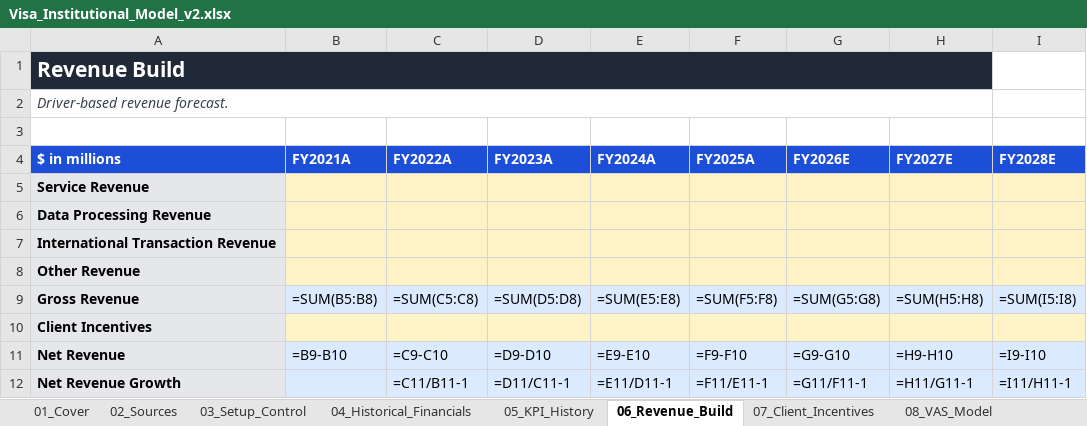
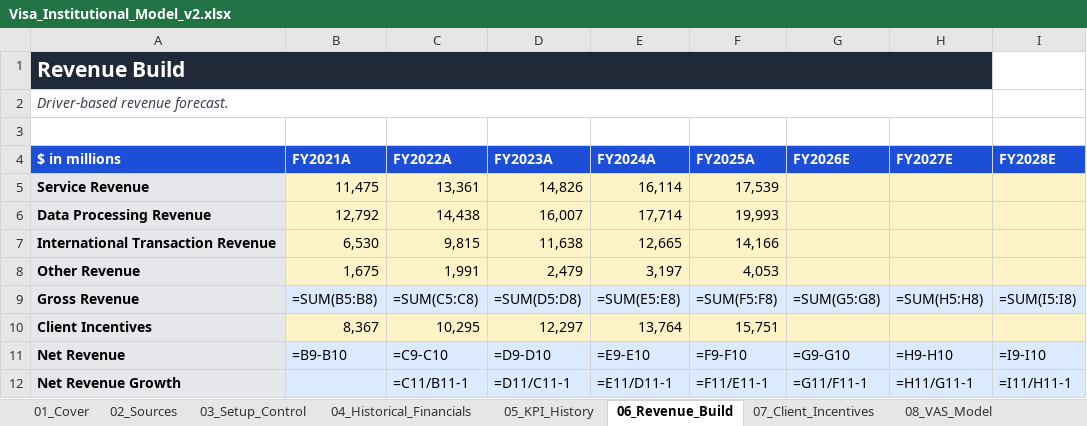
Before and after one commit to jennasilvera/visa-fig-equity-research-report, an Excel workbook: model/Visa_Institutional_Model_v2.xlsx, sheet 06_Revenue_Build, drawn as a sheet; values as stored, in another font and other column widths than the file's, no borders; formulas without a stored value are shown as written; the diff names each change by its address in the sheet, - before the commit and + after, or states it on an @@ line.

```diff
--- a/model/Visa_Institutional_Model_v2.xlsx (sheet 06_Revenue_Build)
+++ b/model/Visa_Institutional_Model_v2.xlsx (sheet 06_Revenue_Build)
-B5 (FY2021A): (empty)
+B5 (FY2021A): 11,475
-C5 (FY2022A): (empty)
+C5 (FY2022A): 13,361
-D5 (FY2023A): (empty)
+D5 (FY2023A): 14,826
-E5 (FY2024A): (empty)
+E5 (FY2024A): 16,114
-F5 (FY2025A): (empty)
+F5 (FY2025A): 17,539
-B6 (FY2021A): (empty)
+B6 (FY2021A): 12,792
-C6 (FY2022A): (empty)
+C6 (FY2022A): 14,438
-D6 (FY2023A): (empty)
+D6 (FY2023A): 16,007
-E6 (FY2024A): (empty)
+E6 (FY2024A): 17,714
-F6 (FY2025A): (empty)
+F6 (FY2025A): 19,993
-B7 (FY2021A): (empty)
+B7 (FY2021A): 6,530
-C7 (FY2022A): (empty)
+C7 (FY2022A): 9,815
-D7 (FY2023A): (empty)
+D7 (FY2023A): 11,638
-E7 (FY2024A): (empty)
+E7 (FY2024A): 12,665
-F7 (FY2025A): (empty)
+F7 (FY2025A): 14,166
-B8 (FY2021A): (empty)
+B8 (FY2021A): 1,675
-C8 (FY2022A): (empty)
+C8 (FY2022A): 1,991
-D8 (FY2023A): (empty)
+D8 (FY2023A): 2,479
-E8 (FY2024A): (empty)
+E8 (FY2024A): 3,197
-F8 (FY2025A): (empty)
+F8 (FY2025A): 4,053
-B10 (FY2021A): (empty)
+B10 (FY2021A): 8,367
-C10 (FY2022A): (empty)
+C10 (FY2022A): 10,295
-D10 (FY2023A): (empty)
+D10 (FY2023A): 12,297
-E10 (FY2024A): (empty)
+E10 (FY2024A): 13,764
-F10 (FY2025A): (empty)
+F10 (FY2025A): 15,751
```
Also changed, not shown: sheet 04_Historical_Financials, sheet 05_KPI_History, sheet 02_Sources, sheet 09_Cross_Border_Model, sheet 10_Operating_Expense_Build, sheet 08_VAS_Model, 2 other files.
